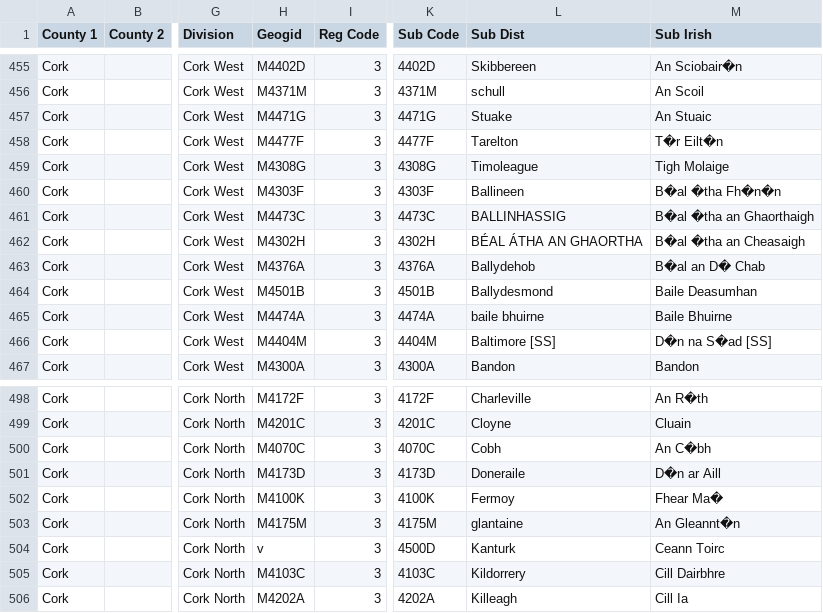
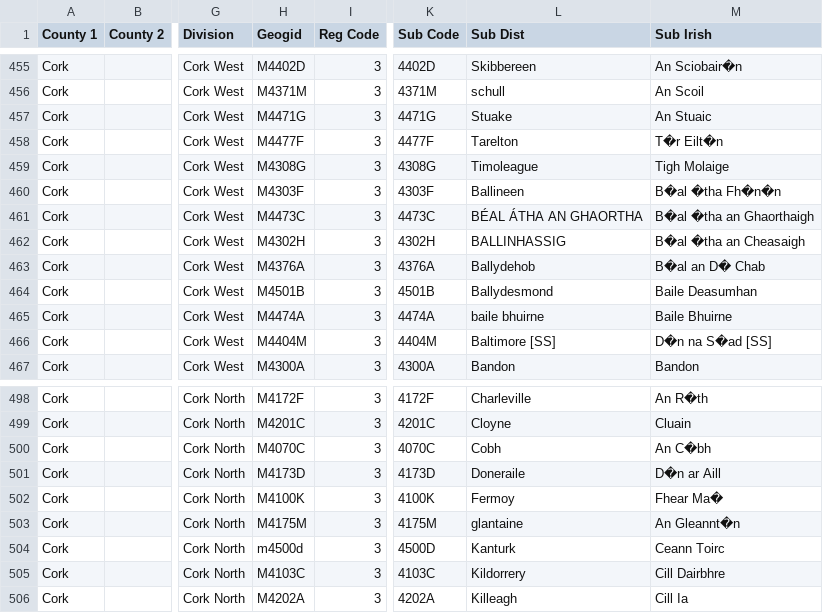
Before and after one commit to ocarrolj/ocarrolj.github.io, a CSV file: TU060_SPEC9995_DATASET_HOSTING/Census2011_Garda_Subdistricts_Nov2013.csv, drawn as a sheet; only a part is shown, gaps mark what is left out; the diff names each change by its address in the sheet, - before the commit and + after, or states it on an @@ line.

```diff
--- a/TU060_SPEC9995_DATASET_HOSTING/Census2011_Garda_Subdistricts_Nov2013.csv
+++ b/TU060_SPEC9995_DATASET_HOSTING/Census2011_Garda_Subdistricts_Nov2013.csv
-L461 (Sub Dist): BALLINHASSIG
+L461 (Sub Dist): BÉAL ÁTHA AN GHAORTHA
-L462 (Sub Dist): BÉAL ÁTHA AN GHAORTHA
+L462 (Sub Dist): BALLINHASSIG
-H504 (Geogid): v
+H504 (Geogid): m4500d
```
Also changed, not shown: TU060_SPEC9995_DATASET_HOSTING/garda_stations.csv, 2 other files.
